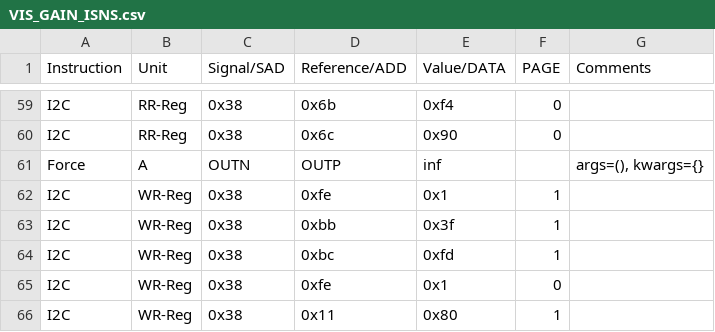
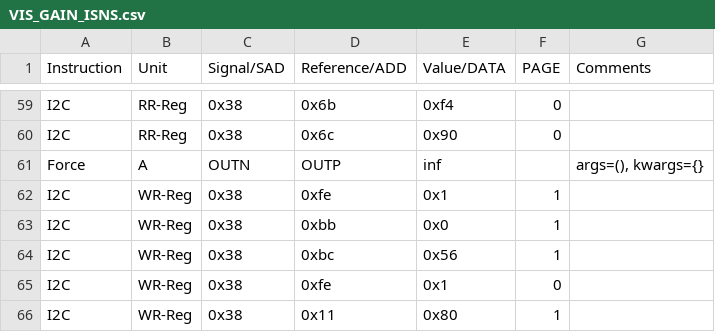
Before and after one commit to HarishKumarSedu/Aerodyne, a CSV file: Trimming/ate/VIS_GAIN_ISNS.csv, drawn as a sheet; only a part is shown, gaps mark what is left out.

```diff
--- a/Trimming/ate/VIS_GAIN_ISNS.csv
+++ b/Trimming/ate/VIS_GAIN_ISNS.csv
@@ -62,4 +62,4 @@ Force,A,OUTN,OUTP,inf,,"args=(), kwargs={}"
 I2C,WR-Reg,0x38,0xfe,0x1,1,
-I2C,WR-Reg,0x38,0xbb,0x3f,1,
-I2C,WR-Reg,0x38,0xbc,0xfd,1,
+I2C,WR-Reg,0x38,0xbb,0x0,1,
+I2C,WR-Reg,0x38,0xbc,0x56,1,
 I2C,WR-Reg,0x38,0xfe,0x1,0,
```
Also changed, not shown: 3 other files.
